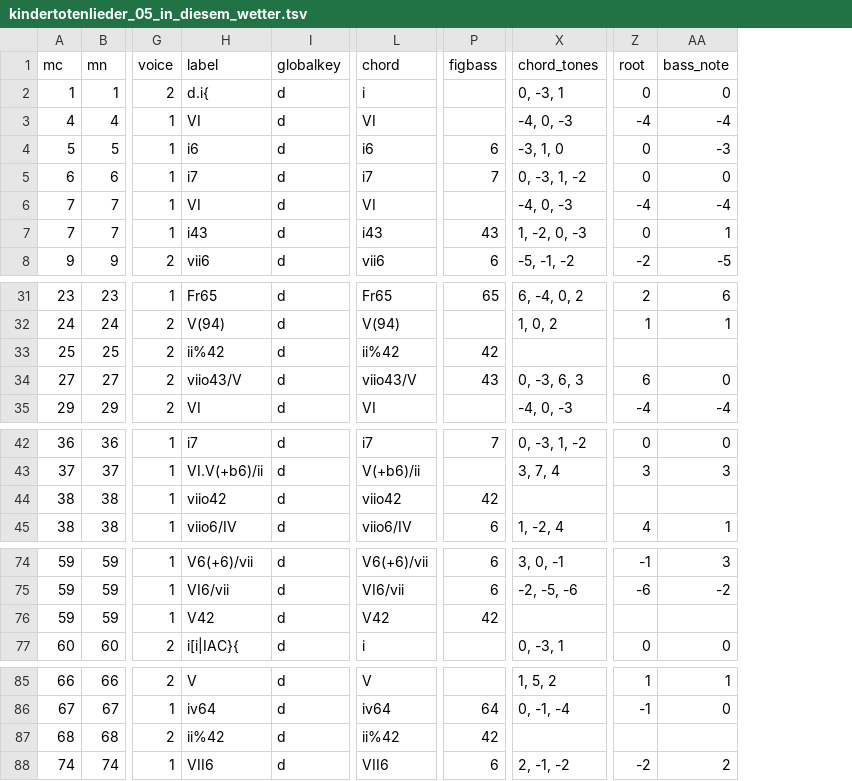
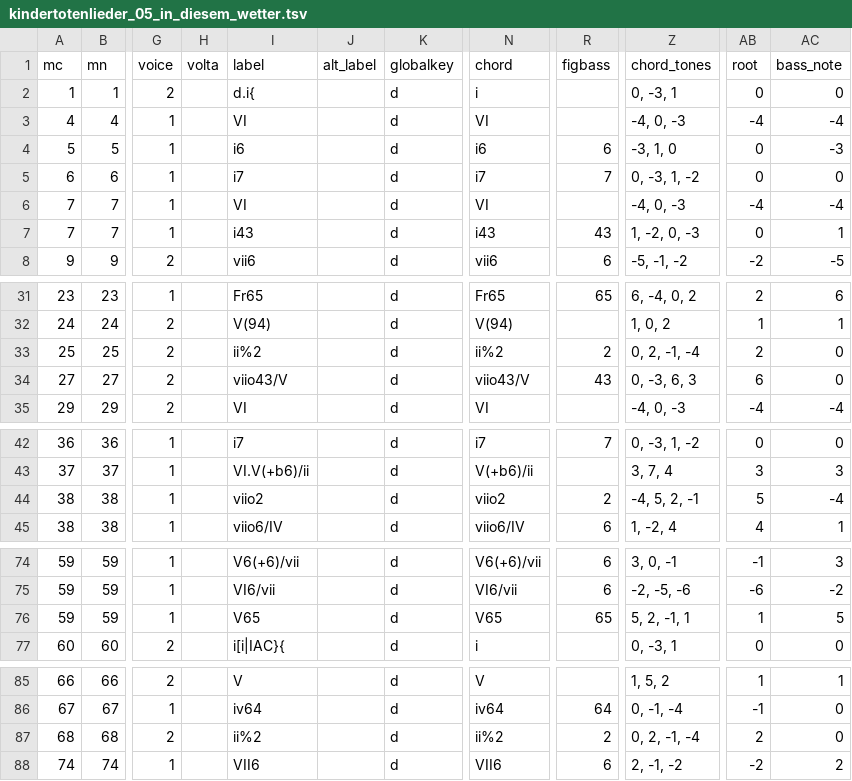
Before and after one commit to DCMLab/mahler_kindertotenlieder, a TSV file: harmonies/kindertotenlieder_05_in_diesem_wetter.tsv, drawn as a sheet; only a part is shown, gaps mark what is left out; addresses are those after the commit; the diff covers the shown part only; the diff names each change by its address in the sheet, - before the commit and + after, or states it on an @@ line.

```diff
--- a/harmonies/kindertotenlieder_05_in_diesem_wetter.tsv
+++ b/harmonies/kindertotenlieder_05_in_diesem_wetter.tsv
+column H (volta), empty
+column J (alt_label), empty
-I33 (label): ii%42
+I33 (label): ii%2
-N33 (chord): ii%42
+N33 (chord): ii%2
-R33 (figbass): 42
+R33 (figbass): 2
-Z33 (chord_tones): (empty)
+Z33 (chord_tones): 0, 2, -1, -4
-AB33 (root): (empty)
+AB33 (root): 2
-AC33 (bass_note): (empty)
+AC33 (bass_note): 0
-I44 (label): viio42
+I44 (label): viio2
-N44 (chord): viio42
+N44 (chord): viio2
-R44 (figbass): 42
+R44 (figbass): 2
-Z44 (chord_tones): (empty)
+Z44 (chord_tones): -4, 5, 2, -1
-AB44 (root): (empty)
+AB44 (root): 5
-AC44 (bass_note): (empty)
+AC44 (bass_note): -4
-I76 (label): V42
+I76 (label): V65
-N76 (chord): V42
+N76 (chord): V65
-R76 (figbass): 42
+R76 (figbass): 65
-Z76 (chord_tones): (empty)
+Z76 (chord_tones): 5, 2, -1, 1
-AB76 (root): (empty)
+AB76 (root): 1
-AC76 (bass_note): (empty)
+AC76 (bass_note): 5
-I87 (label): ii%42
+I87 (label): ii%2
-N87 (chord): ii%42
+N87 (chord): ii%2
-R87 (figbass): 42
+R87 (figbass): 2
-Z87 (chord_tones): (empty)
+Z87 (chord_tones): 0, 2, -1, -4
-AB87 (root): (empty)
+AB87 (root): 2
-AC87 (bass_note): (empty)
+AC87 (bass_note): 0
```
Also changed, not shown: 39 edited cells elsewhere in this file, metadata.tsv, 1 other file.
